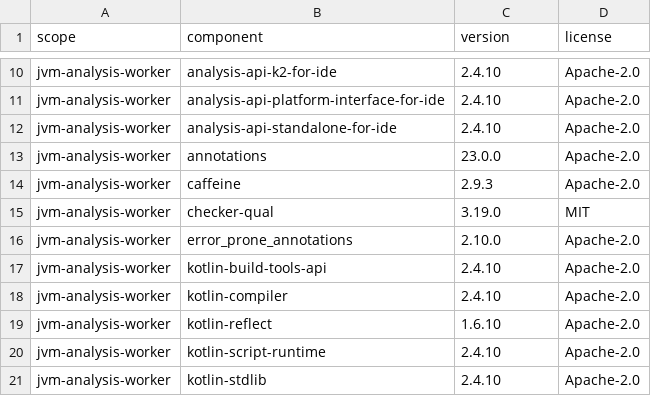
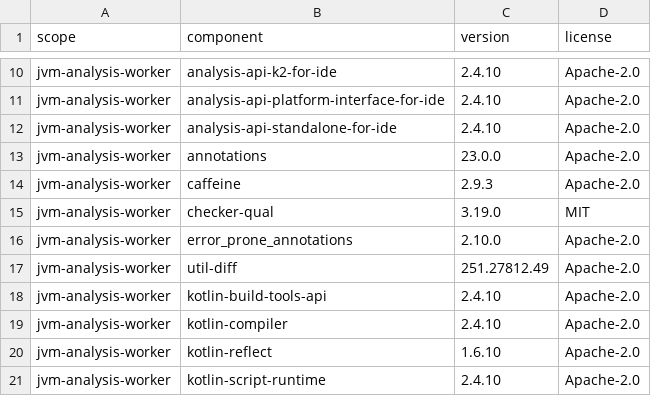
Before and after one commit to CertifiedBadIdeas/Compukters, a TSV file: licenses/distribution-components.tsv, drawn as a sheet; only a part is shown, gaps mark what is left out; the shorter side is filled out with more unchanged rows.

Commit message:
feat(analysis): retain incremental K2 workspace (#570)

```diff
--- a/licenses/distribution-components.tsv
+++ b/licenses/distribution-components.tsv
@@ -16,2 +16,3 @@ jvm-analysis-worker	checker-qual	3.19.0	MIT
 jvm-analysis-worker	error_prone_annotations	2.10.0	Apache-2.0
+jvm-analysis-worker	util-diff	251.27812.49	Apache-2.0
 jvm-analysis-worker	kotlin-build-tools-api	2.4.10	Apache-2.0
```
Also changed, not shown: 10 other files.
